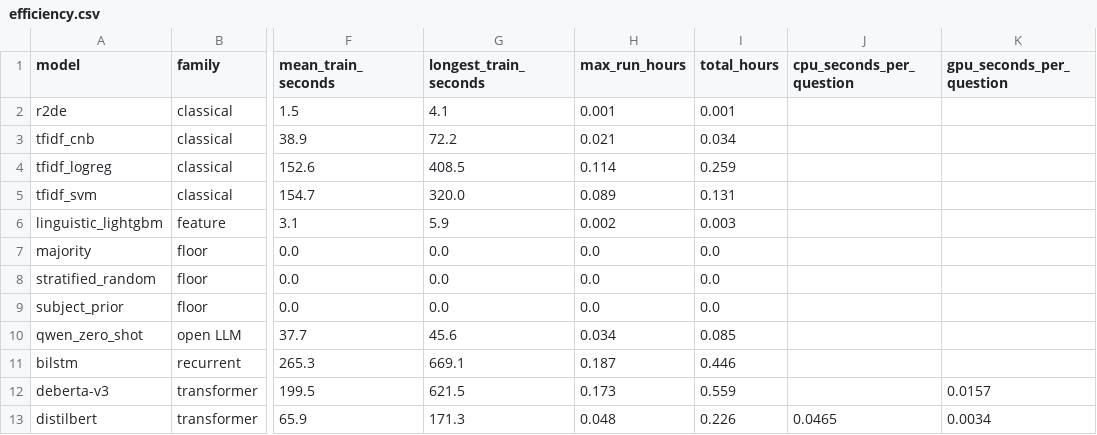
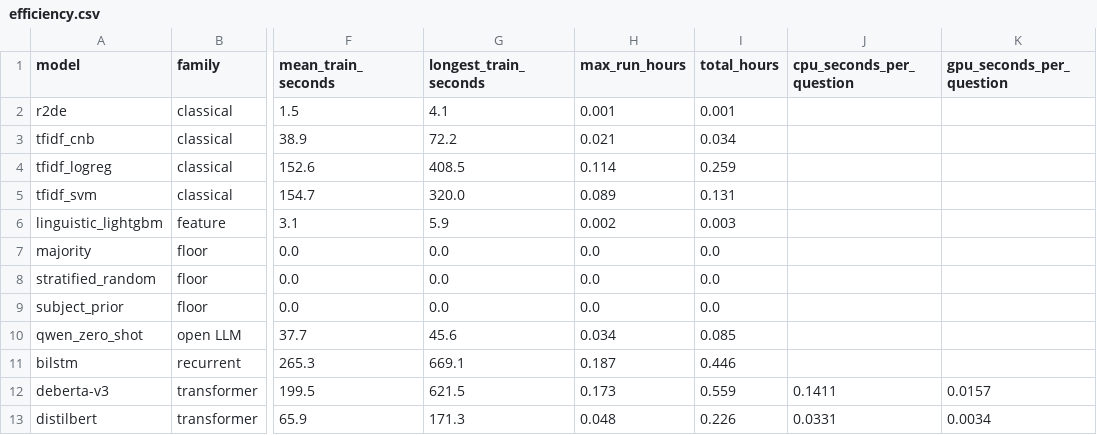
Before and after one commit to JK-SC/levellens, a CSV file: results/tables/efficiency.csv, drawn as a sheet; only a part is shown, gaps mark what is left out; the diff names each change by its address in the sheet, - before the commit and + after, or states it on an @@ line.

Commit message:
E8 Rebuild laptop R7 verdict and document saved-model checks

```diff
--- a/results/tables/efficiency.csv
+++ b/results/tables/efficiency.csv
-J12 (cpu_seconds_per_question): (empty)
+J12 (cpu_seconds_per_question): 0.1411
-J13 (cpu_seconds_per_question): 0.0465
+J13 (cpu_seconds_per_question): 0.0331
```
Also changed, not shown: results/tables/specs.csv, 4 other files.
